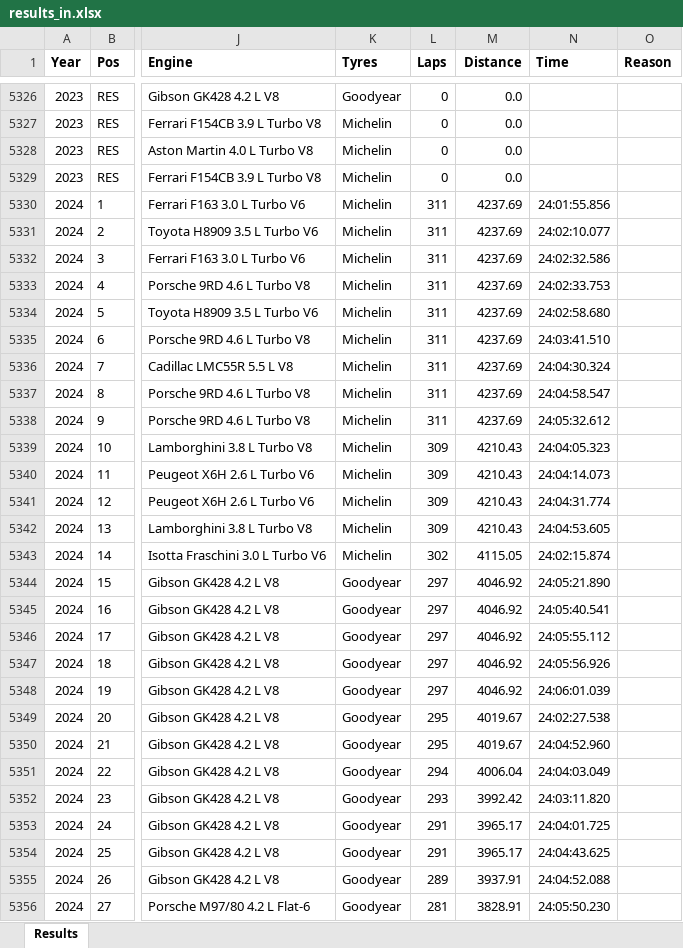
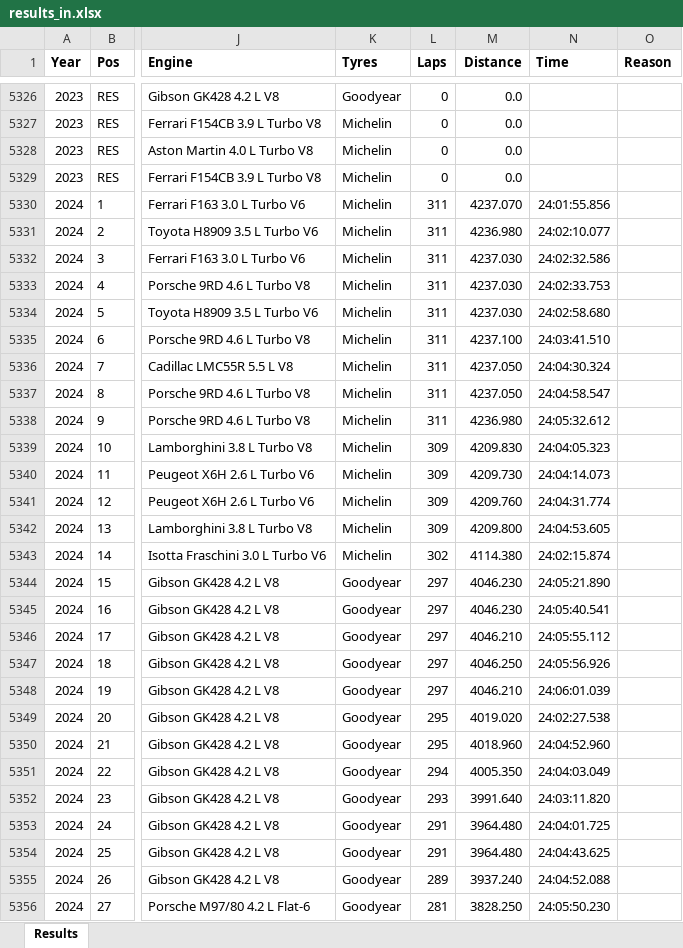
Before and after one commit to gdsotirov/lemans24, an Excel workbook: db/data/results_in.xlsx, sheet Results, drawn as a sheet; only a part is shown, gaps mark what is left out; values as stored, in another font and other column widths than the file's, no borders; conditional formats not drawn; the diff covers the shown part only; the diff names each change by its address in the sheet, - before the commit and + after, or states it on an @@ line.

Commit message:
Add final 2024 race results

```diff
--- a/db/data/results_in.xlsx (sheet Results)
+++ b/db/data/results_in.xlsx (sheet Results)
-M5330 (Distance): 4237.69
+M5330 (Distance): 4237.070
-M5331 (Distance): 4237.69
+M5331 (Distance): 4236.980
-M5332:M5334 (Distance): 4237.69
+M5332:M5334 (Distance): 4237.030
-M5335 (Distance): 4237.69
+M5335 (Distance): 4237.100
-M5336:M5337 (Distance): 4237.69
+M5336:M5337 (Distance): 4237.050
-M5338 (Distance): 4237.69
+M5338 (Distance): 4236.980
-M5339 (Distance): 4210.43
+M5339 (Distance): 4209.830
-M5340 (Distance): 4210.43
+M5340 (Distance): 4209.730
-M5341 (Distance): 4210.43
+M5341 (Distance): 4209.760
-M5342 (Distance): 4210.43
+M5342 (Distance): 4209.800
-M5343 (Distance): 4115.05
+M5343 (Distance): 4114.380
-M5344:M5345 (Distance): 4046.92
+M5344:M5345 (Distance): 4046.230
-M5346 (Distance): 4046.92
+M5346 (Distance): 4046.210
-M5347 (Distance): 4046.92
+M5347 (Distance): 4046.250
-M5348 (Distance): 4046.92
+M5348 (Distance): 4046.210
-M5349 (Distance): 4019.67
+M5349 (Distance): 4019.020
-M5350 (Distance): 4019.67
+M5350 (Distance): 4018.960
-M5351 (Distance): 4006.04
+M5351 (Distance): 4005.350
-M5352 (Distance): 3992.42
+M5352 (Distance): 3991.640
-M5353:M5354 (Distance): 3965.17
+M5353:M5354 (Distance): 3964.480
-M5355 (Distance): 3937.91
+M5355 (Distance): 3937.240
-M5356 (Distance): 3828.91
+M5356 (Distance): 3828.250
```
Also changed, not shown: 47 edited cells elsewhere in this sheet, 3 other files.
